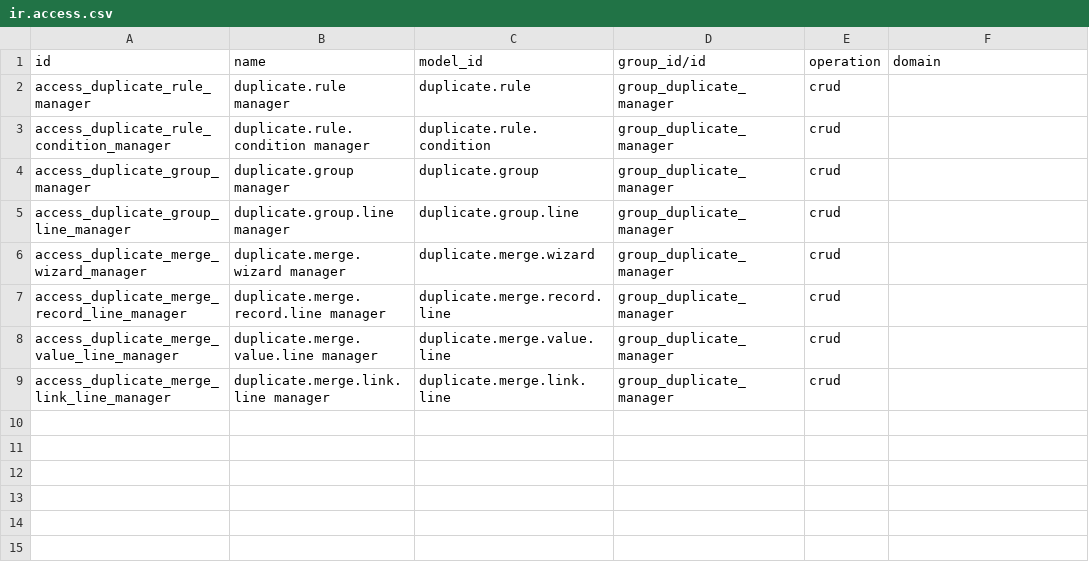
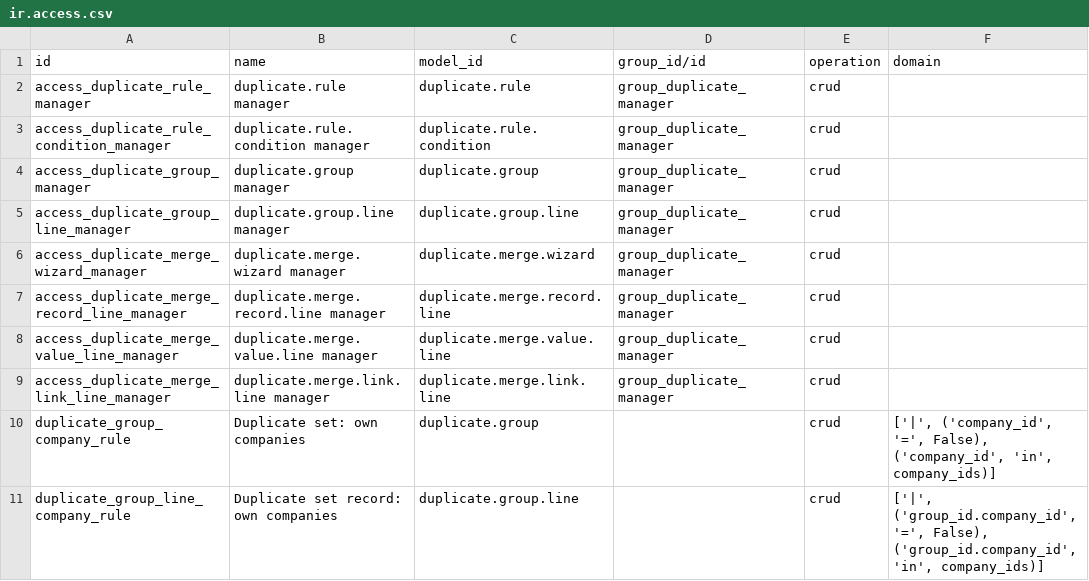
Before and after one commit to duonglong/dummyrepo, a CSV file: new_duplicate_record_detector/security/ir.access.csv, drawn as a sheet; the diff names each change by its address in the sheet, - before the commit and + after, or states it on an @@ line.

```diff
--- a/new_duplicate_record_detector/security/ir.access.csv
+++ b/new_duplicate_record_detector/security/ir.access.csv
+row 10: duplicate_group_company_rule | Duplicate set: own companies | duplicate.group |  | crud | ['|', ('company_id', '=', False), ('company_id', 'in', company_ids)]
+row 11: duplicate_group_line_company_rule | Duplicate set record: own companies | duplicate.group.line |  | crud | ['|', ('group_id.company_id', '=', False), ('group_id.company_id', 'in', company_ids)]
```
Also changed, not shown: 2 other files.
